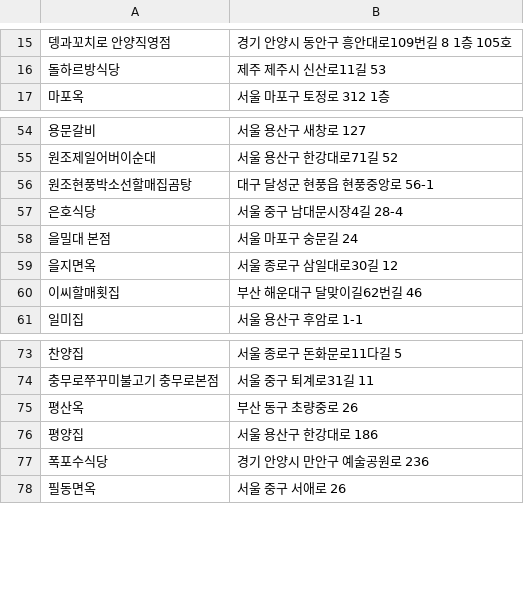
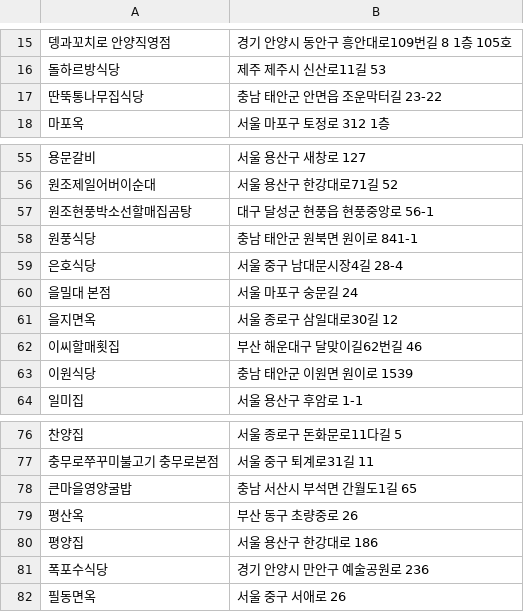
Before and after one commit to minsu8611-art/goseulraeng, a CSV file: map.csv, drawn as a sheet; only a part is shown, gaps mark what is left out; the diff names each change by its address in the sheet, - before the commit and + after, or states it on an @@ line.

```diff
--- a/map.csv
+++ b/map.csv
+row 17: 딴뚝통나무집식당 | 충남 태안군 안면읍 조운막터길 23-22
+row 58: 원풍식당 | 충남 태안군 원북면 원이로 841-1
+row 63: 이원식당 | 충남 태안군 이원면 원이로 1539
+row 78: 큰마을영양굴밥 | 충남 서산시 부석면 간월도1길 65
```
Also changed, not shown: 6 other files.
